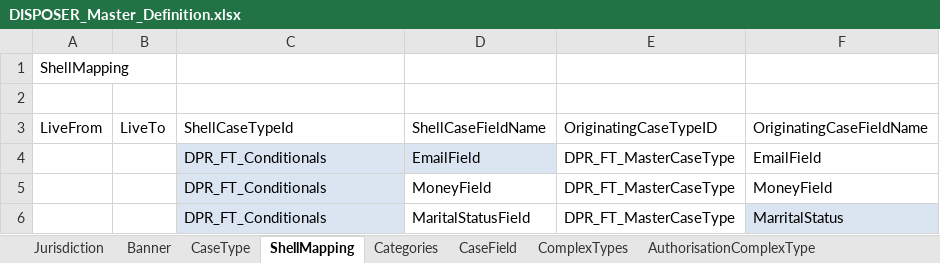
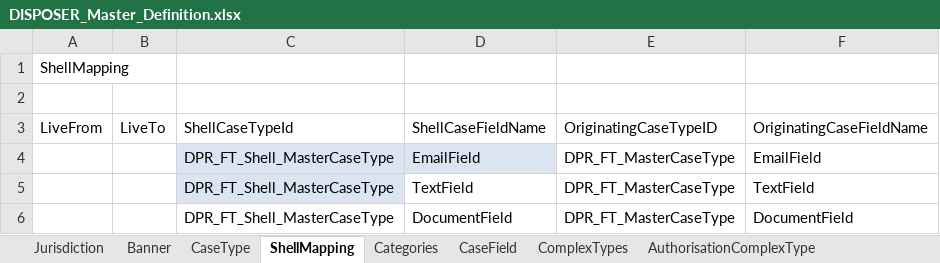
Before and after one commit to hmcts/ccd-case-disposer, an Excel workbook: src/functionalTest/resources/ccd-test-definitions/DISPOSER_Master_Definition.xlsx, sheet ShellMapping, drawn as a sheet; values as stored, in another font and other column widths than the file's, no borders; removed rows and columns are numbered as before the commit, all else as after; the diff names each change by its address in the sheet, - before the commit and + after, or states it on an @@ line.

```diff
--- a/src/functionalTest/resources/ccd-test-definitions/DISPOSER_Master_Definition.xlsx (sheet ShellMapping)
+++ b/src/functionalTest/resources/ccd-test-definitions/DISPOSER_Master_Definition.xlsx (sheet ShellMapping)
-C4: DPR_FT_Conditionals
+C4: DPR_FT_Shell_MasterCaseType
-row 5:  |  | DPR_FT_Conditionals | MoneyField | DPR_FT_MasterCaseType | MoneyField
-row 6:  |  | DPR_FT_Conditionals | MaritalStatusField | DPR_FT_MasterCaseType | MarritalStatus
+row 5:  |  | DPR_FT_Shell_MasterCaseType | TextField | DPR_FT_MasterCaseType | TextField
+row 6:  |  | DPR_FT_Shell_MasterCaseType | DocumentField | DPR_FT_MasterCaseType | DocumentField
```
Also changed, not shown: sheet AuthorisationCaseField, sheet CaseEvent, sheet CaseField, sheet CaseTypeTab, sheet CaseType, sheet SearchInputFields, 5 more sheets.
